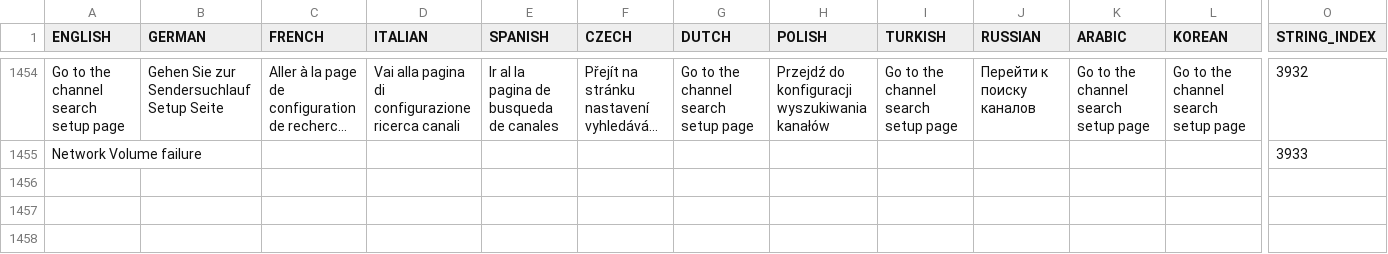
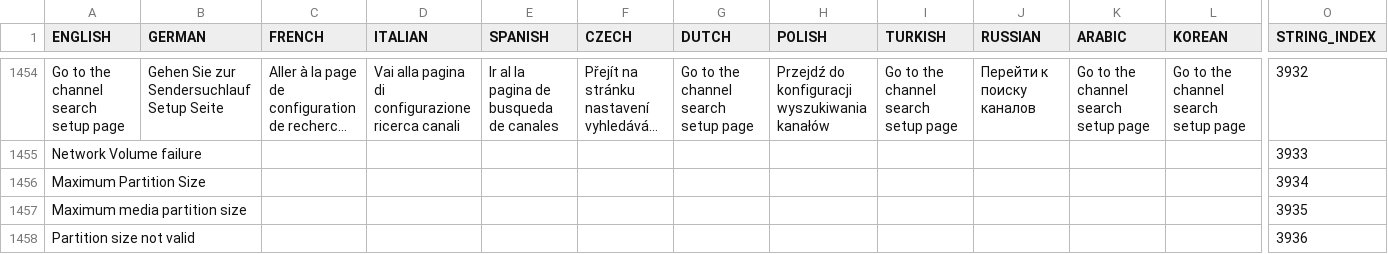
Before and after one commit to prismcube/script.mbox, a CSV file: pvr/gui/windows/Language_Elmo.csv, drawn as a sheet; only a part is shown, gaps mark what is left out; long unchanged cells end in …; rows hold the shown columns only; the diff names each change by its address in the sheet, - before the commit and + after, or states it on an @@ line.

```diff
--- a/pvr/gui/windows/Language_Elmo.csv
+++ b/pvr/gui/windows/Language_Elmo.csv
+row 1456: Maximum Partition Size |  |  |  |  |  |  |  |  |  |  |  | 3934
+row 1457: Maximum media partition size |  |  |  |  |  |  |  |  |  |  |  | 3935
+row 1458: Partition size not valid |  |  |  |  |  |  |  |  |  |  |  | 3936
```
Also changed, not shown: 16 other files.
